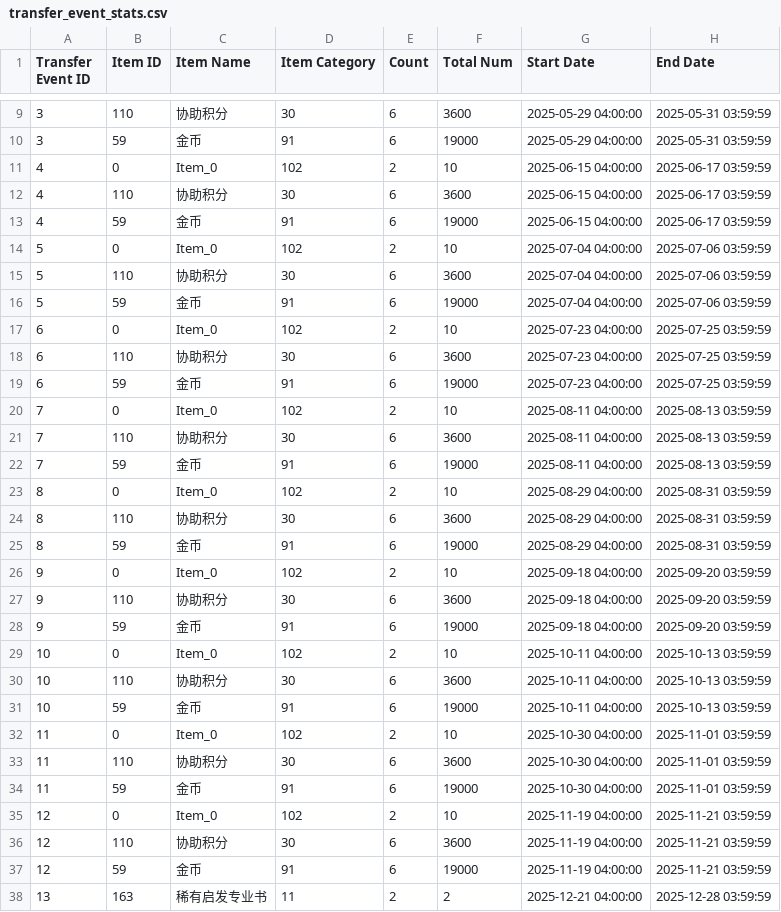
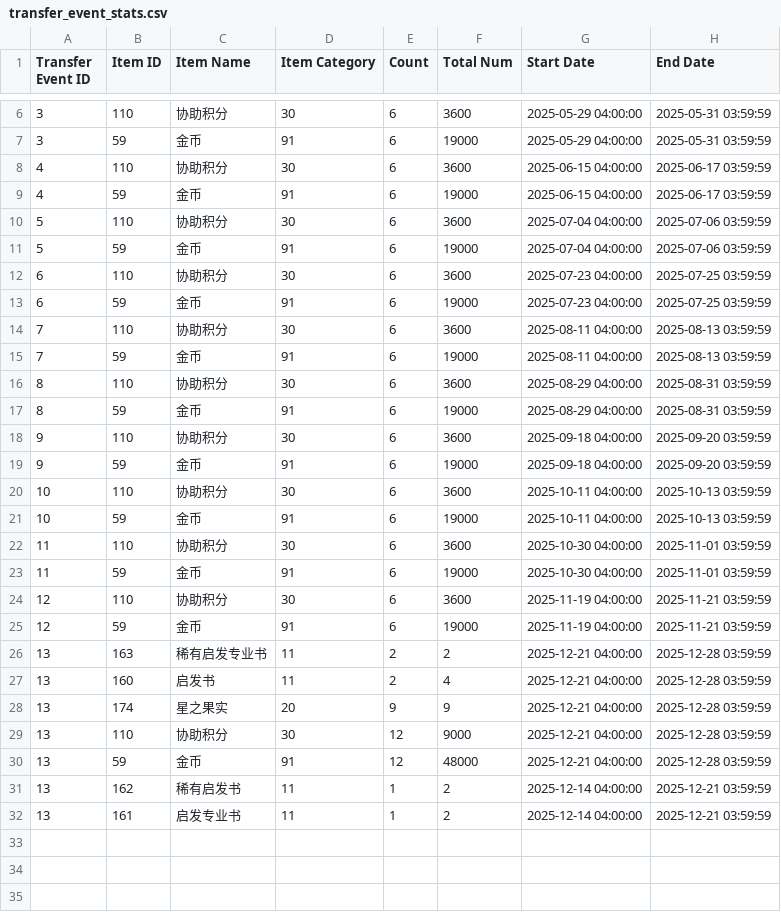
Before and after one commit to mikumifa/uma-tools, a CSV file: results/transfer_event_stats.csv, drawn as a sheet; only a part is shown, gaps mark what is left out; the shorter side is filled out with more unchanged rows; the diff covers the shown part only; the diff names each change by its address in the sheet, - before the commit and + after, or states it on an @@ line.

```diff
--- a/results/transfer_event_stats.csv
+++ b/results/transfer_event_stats.csv
-row 11: 4 | 0 | Item_0 | 102 | 2 | 10 | 2025-06-15 04:00:00 | 2025-06-17 03:59:59
-row 14: 5 | 0 | Item_0 | 102 | 2 | 10 | 2025-07-04 04:00:00 | 2025-07-06 03:59:59
-row 17: 6 | 0 | Item_0 | 102 | 2 | 10 | 2025-07-23 04:00:00 | 2025-07-25 03:59:59
-row 20: 7 | 0 | Item_0 | 102 | 2 | 10 | 2025-08-11 04:00:00 | 2025-08-13 03:59:59
-row 23: 8 | 0 | Item_0 | 102 | 2 | 10 | 2025-08-29 04:00:00 | 2025-08-31 03:59:59
-row 26: 9 | 0 | Item_0 | 102 | 2 | 10 | 2025-09-18 04:00:00 | 2025-09-20 03:59:59
-row 29: 10 | 0 | Item_0 | 102 | 2 | 10 | 2025-10-11 04:00:00 | 2025-10-13 03:59:59
-row 32: 11 | 0 | Item_0 | 102 | 2 | 10 | 2025-10-30 04:00:00 | 2025-11-01 03:59:59
-row 35: 12 | 0 | Item_0 | 102 | 2 | 10 | 2025-11-19 04:00:00 | 2025-11-21 03:59:59
```
Also changed, not shown: 4 removed rows elsewhere in this file, results/added.csv, results/mission_with_text.csv, 6 other files.
